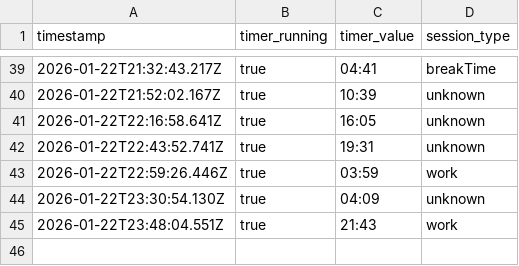
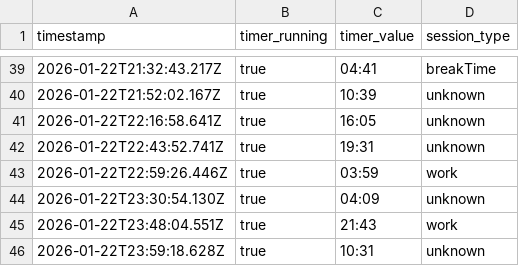
Before and after one commit to AlexDial624/cukcoo-leaderboard, a CSV file: data/snapshots.csv, drawn as a sheet; only a part is shown, gaps mark what is left out.

```diff
--- a/data/snapshots.csv
+++ b/data/snapshots.csv
@@ -45 +45,2 @@ timestamp,timer_running,timer_value,session_type
 2026-01-22T23:48:04.551Z,true,21:43,work
+2026-01-22T23:59:18.628Z,true,10:31,unknown
```
Also changed, not shown: data/presence.csv, 3 other files.
